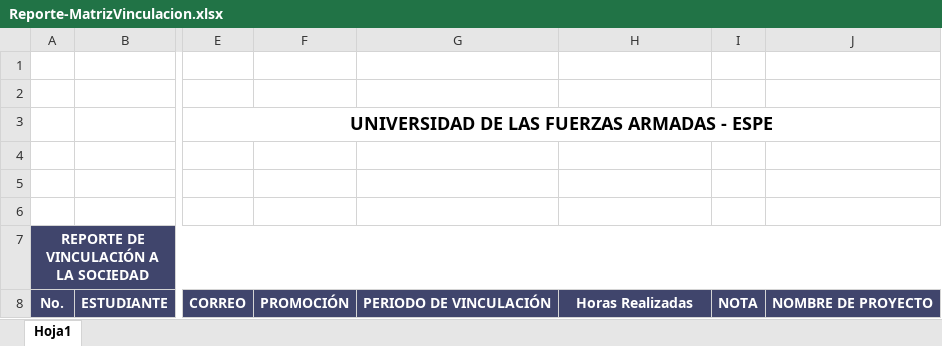
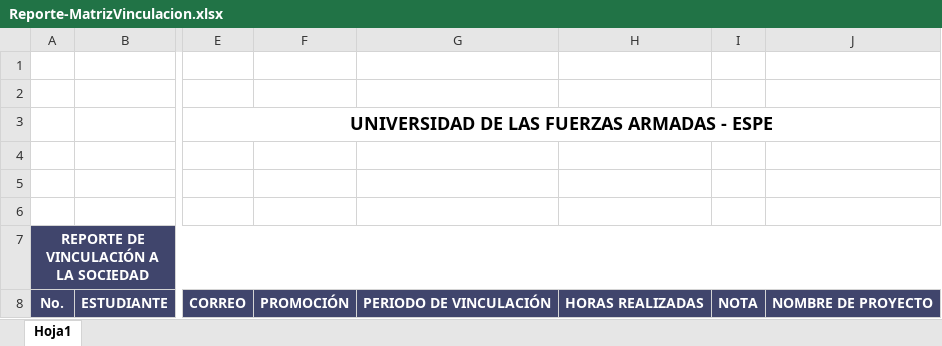
Before and after one commit to sebas17sf/Tesis_Final_Version, an Excel workbook: public/Plantillas/Reporte-MatrizVinculacion.xlsx, sheet Hoja1, drawn as a sheet; only a part is shown, gaps mark what is left out; values as stored, in another font and other column widths than the file's, no borders; charts and pictures not drawn; the diff names each change by its address in the sheet, - before the commit and + after, or states it on an @@ line.

```diff
--- a/public/Plantillas/Reporte-MatrizVinculacion.xlsx (sheet Hoja1)
+++ b/public/Plantillas/Reporte-MatrizVinculacion.xlsx (sheet Hoja1)
-H8: Horas Realizadas
+H8: HORAS REALIZADAS
```
Also changed, not shown: 1 other file.
